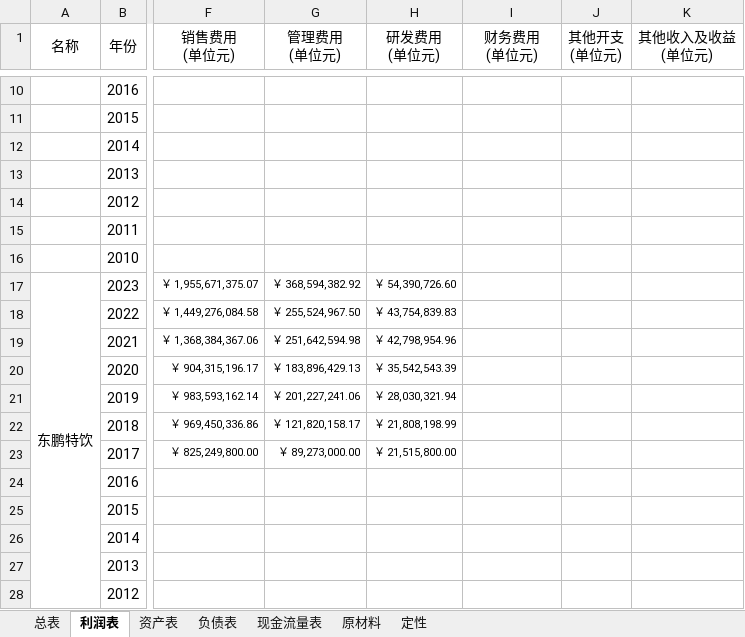
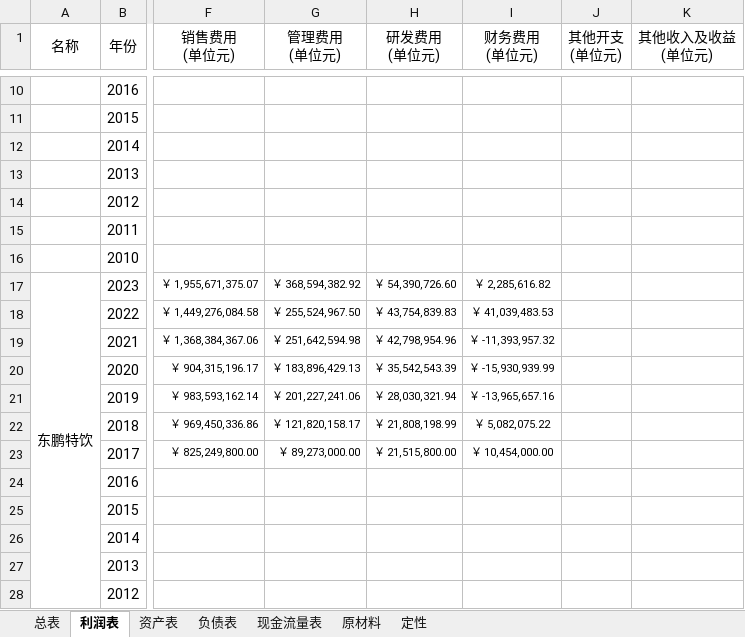
Before and after one commit to leaves-27/finance, an Excel workbook: 行业/食品饮料/软饮料/软饮料.xlsx, sheet 利润表, drawn as a sheet; only a part is shown, gaps mark what is left out; values as stored, in another font and other column widths than the file's, no borders; the diff names each change by its address in the sheet, - before the commit and + after, or states it on an @@ line.

```diff
--- a/行业/食品饮料/软饮料/软饮料.xlsx (sheet 利润表)
+++ b/行业/食品饮料/软饮料/软饮料.xlsx (sheet 利润表)
-I17 (财务费用 (单位元)): (empty)
+I17 (财务费用 (单位元)): ￥ 2,285,616.82
-I18 (财务费用 (单位元)): (empty)
+I18 (财务费用 (单位元)): ￥ 41,039,483.53
-I19 (财务费用 (单位元)): (empty)
+I19 (财务费用 (单位元)): ￥ -11,393,957.32
-I20 (财务费用 (单位元)): (empty)
+I20 (财务费用 (单位元)): ￥ -15,930,939.99
-I21 (财务费用 (单位元)): (empty)
+I21 (财务费用 (单位元)): ￥ -13,965,657.16
-I22 (财务费用 (单位元)): (empty)
+I22 (财务费用 (单位元)): ￥ 5,082,075.22
-I23 (财务费用 (单位元)): (empty)
+I23 (财务费用 (单位元)): ￥ 10,454,000.00
```
Also changed, not shown: sheet 总表, 行业/食品饮料/调味品/调味品.xlsx, 2 other files.
